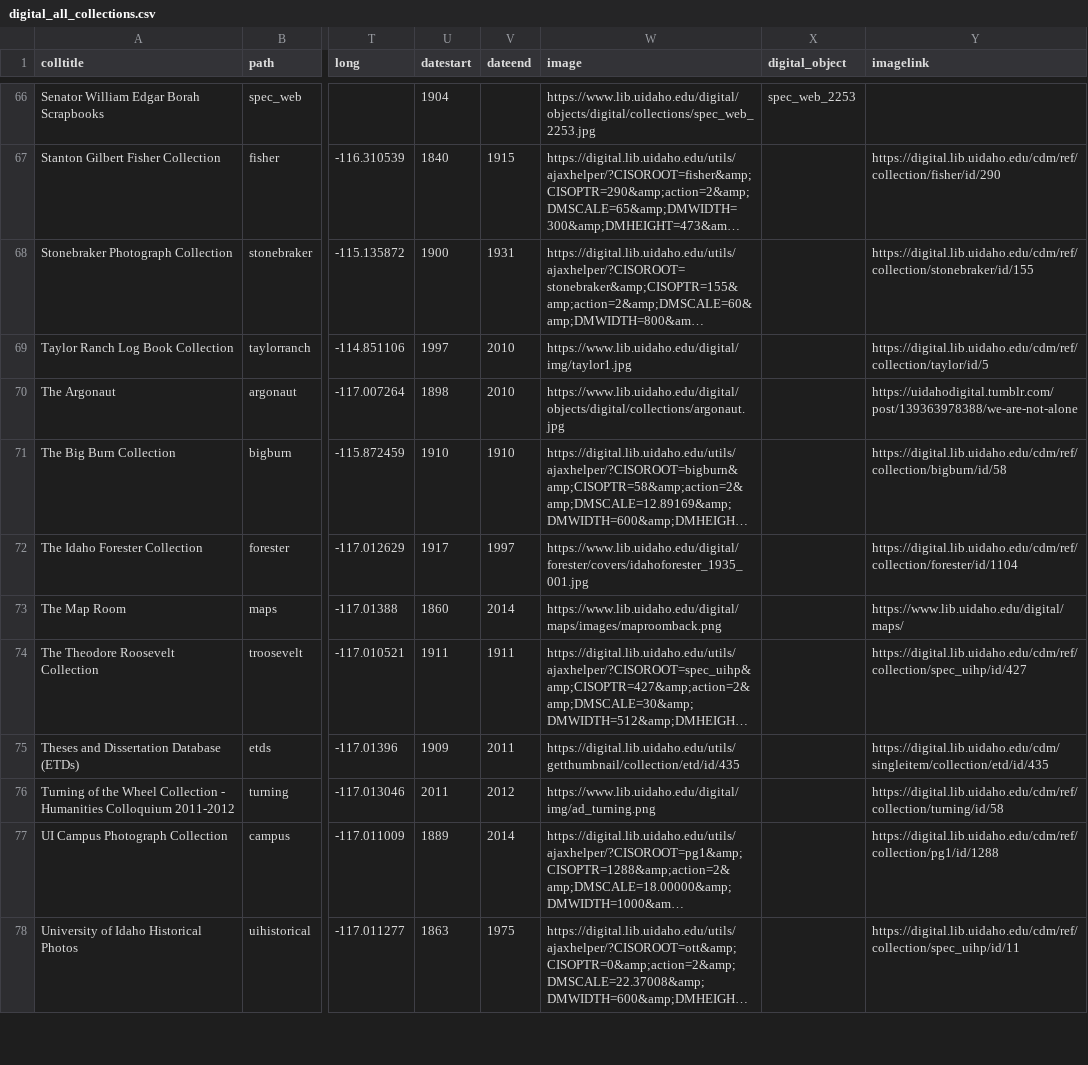
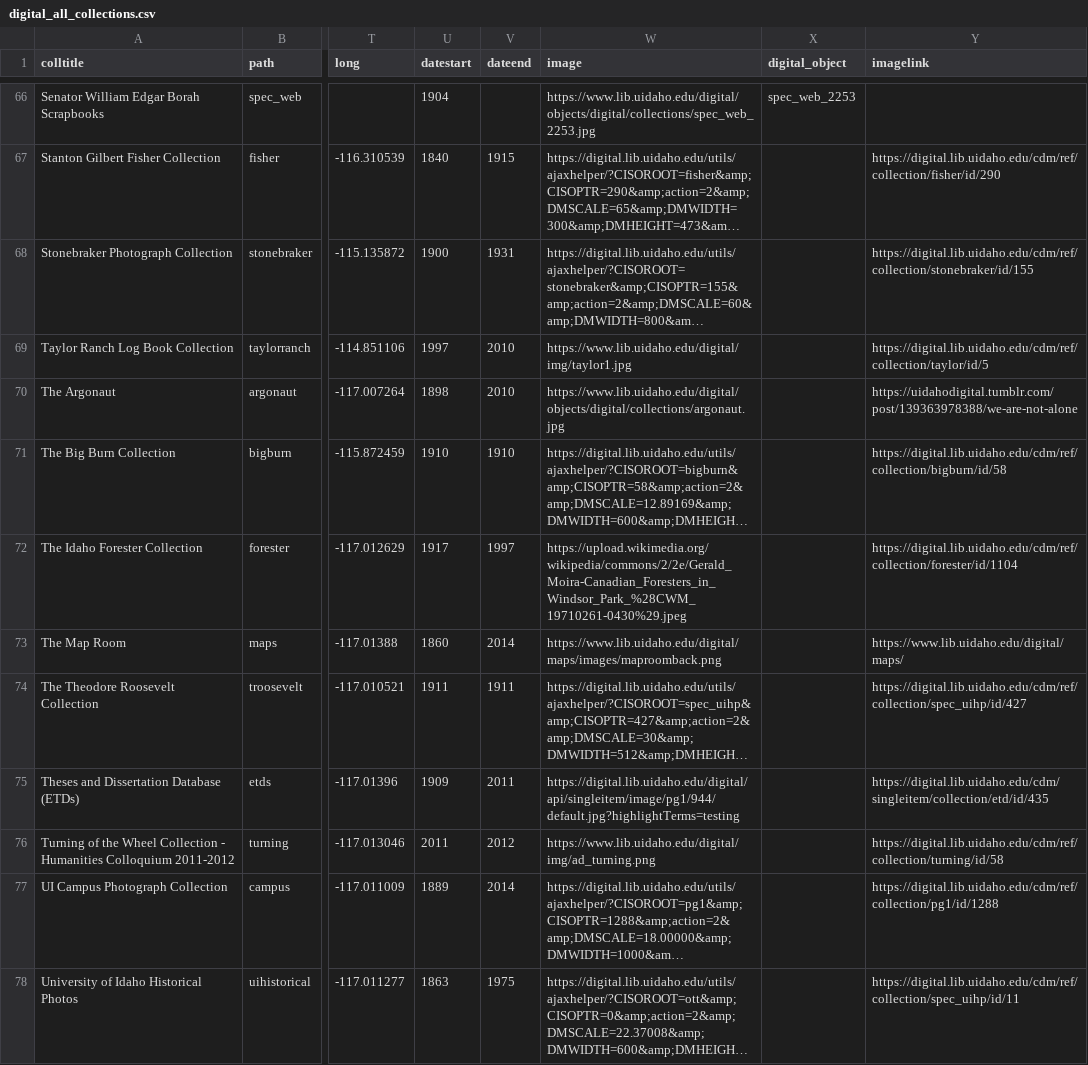
Before and after one commit to uidaholib/digital_source, a CSV file: _data/digital_all_collections.csv, drawn as a sheet; only a part is shown, gaps mark what is left out; long unchanged cells end in …; the diff covers the shown part only; the diff names each change by its address in the sheet, - before the commit and + after, or states it on an @@ line.

Commit message:
all collections have images now

```diff
--- a/_data/digital_all_collections.csv
+++ b/_data/digital_all_collections.csv
-W72 (image): https://www.lib.uidaho.edu/digital/forester/covers/idahoforester_1935_001.jpg
+W72 (image): https://upload.wikimedia.org/wikipedia/commons/2/2e/Gerald_Moira-Canadian_Foresters_in_Windsor_Park_%28CWM_19710261-0430%29.jpeg
-W75 (image): https://digital.lib.uidaho.edu/utils/getthumbnail/collection/etd/id/435
+W75 (image): https://digital.lib.uidaho.edu/digital/api/singleitem/image/pg1/944/default.jpg?highlightTerms=testing
```
Also changed, not shown: 3 edited cells elsewhere in this file.
